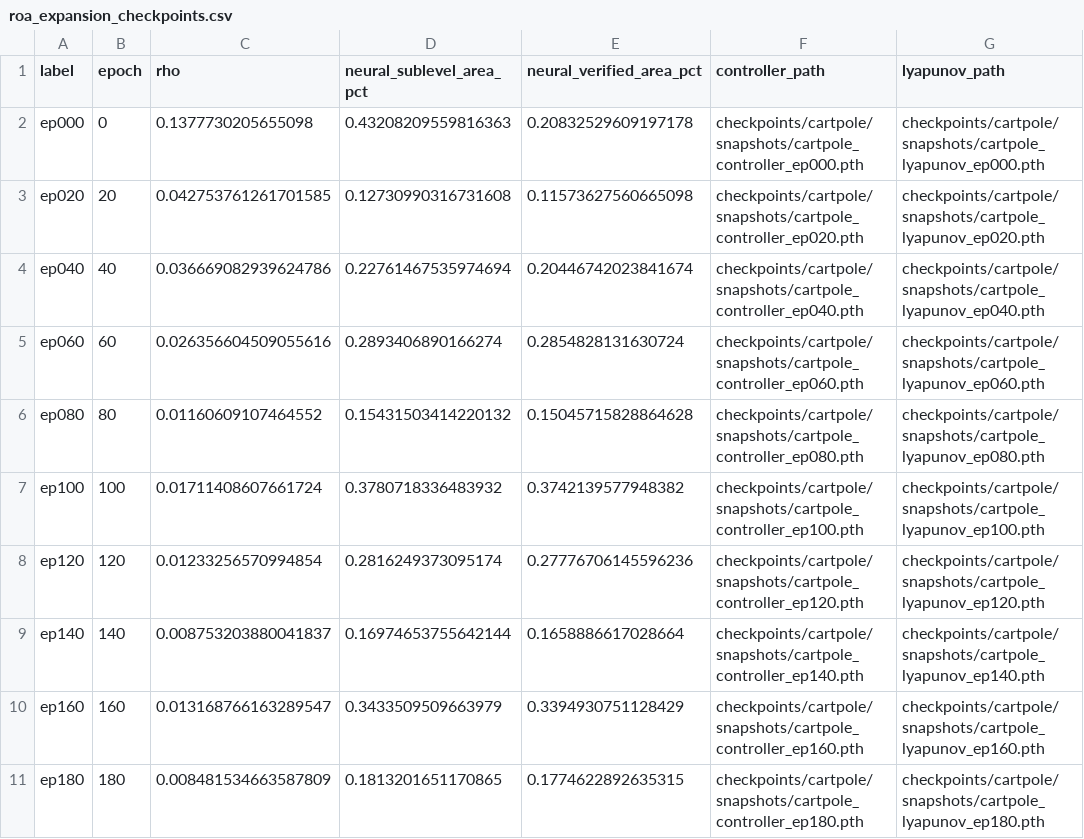
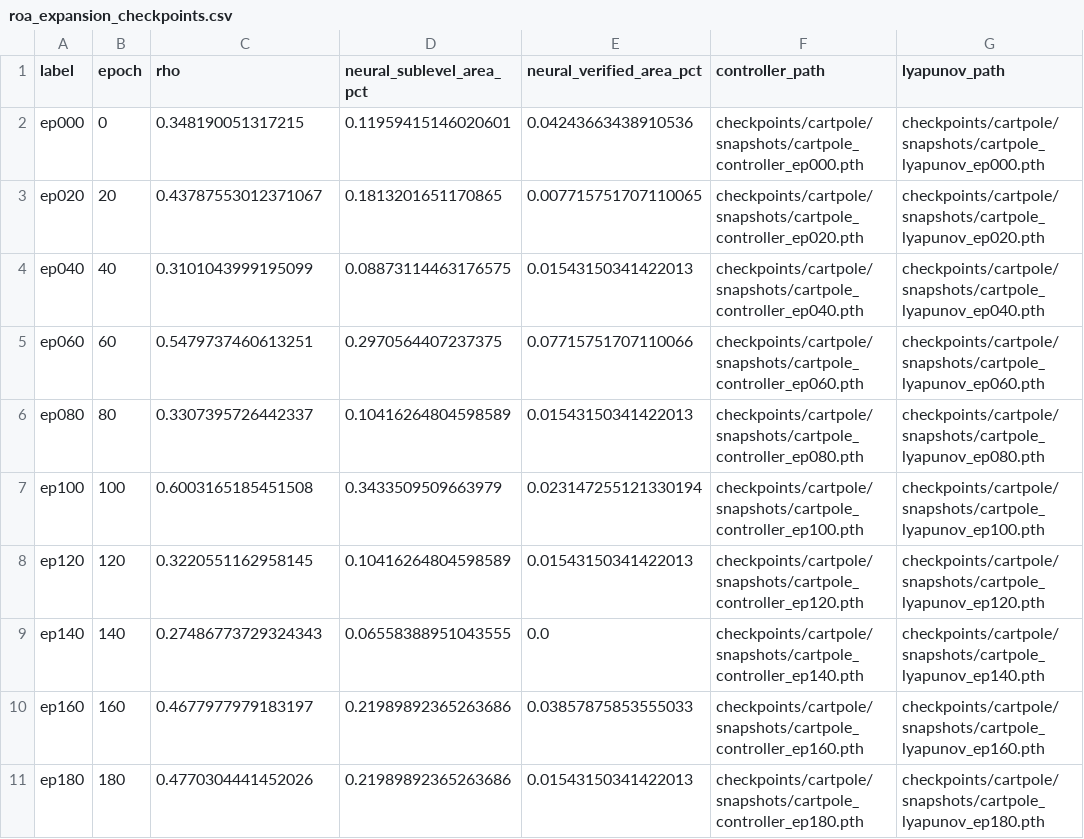
Before and after one commit to Giapinner88/Lyapunov-stable-Neural-Control, a CSV file: reports/roa_method_comparison/roa_expansion_checkpoints.csv, drawn as a sheet; only a part is shown; the diff covers the shown part only.

```diff
--- a/reports/roa_method_comparison/roa_expansion_checkpoints.csv
+++ b/reports/roa_method_comparison/roa_expansion_checkpoints.csv
@@ -1,11 +1,11 @@
 label,epoch,rho,neural_sublevel_area_pct,neural_verified_area_pct,controller_path,lyapunov_path
-ep000,0,0.1377730205655098,0.43208209559816363,0.20832529609197178,checkpoints/cartpole/snapshots/cartpole_controller_ep000.pth,checkpoints/cartpole/snapshots/cartpole_lyapunov_ep000.pth
-ep020,20,0.042753761261701585,0.12730990316731608,0.11573627560665098,checkpoints/cartpole/snapshots/cartpole_controller_ep020.pth,checkpoints/cartpole/snapshots/cartpole_lyapunov_ep020.pth
-ep040,40,0.036669082939624786,0.22761467535974694,0.20446742023841674,checkpoints/cartpole/snapshots/cartpole_controller_ep040.pth,checkpoints/cartpole/snapshots/cartpole_lyapunov_ep040.pth
-ep060,60,0.026356604509055616,0.2893406890166274,0.2854828131630724,checkpoints/cartpole/snapshots/cartpole_controller_ep060.pth,checkpoints/cartpole/snapshots/cartpole_lyapunov_ep060.pth
-ep080,80,0.01160609107464552,0.15431503414220132,0.15045715828864628,checkpoints/cartpole/snapshots/cartpole_controller_ep080.pth,checkpoints/cartpole/snapshots/cartpole_lyapunov_ep080.pth
-ep100,100,0.01711408607661724,0.3780718336483932,0.3742139577948382,checkpoints/cartpole/snapshots/cartpole_controller_ep100.pth,checkpoints/cartpole/snapshots/cartpole_lyapunov_ep100.pth
-ep120,120,0.01233256570994854,0.2816249373095174,0.27776706145596236,checkpoints/cartpole/snapshots/cartpole_controller_ep120.pth,checkpoints/cartpole/snapshots/cartpole_lyapunov_ep120.pth
-ep140,140,0.008753203880041837,0.16974653755642144,0.1658886617028664,checkpoints/cartpole/snapshots/cartpole_controller_ep140.pth,checkpoints/cartpole/snapshots/cartpole_lyapunov_ep140.pth
-ep160,160,0.013168766163289547,0.3433509509663979,0.3394930751128429,checkpoints/cartpole/snapshots/cartpole_controller_ep160.pth,checkpoints/cartpole/snapshots/cartpole_lyapunov_ep160.pth
-ep180,180,0.008481534663587809,0.1813201651170865,0.1774622892635315,checkpoints/cartpole/snapshots/cartpole_controller_ep180.pth,checkpoints/cartpole/snapshots/cartpole_lyapunov_ep180.pth
+ep000,0,0.348190051317215,0.11959415146020601,0.04243663438910536,checkpoints/cartpole/snapshots/cartpole_controller_ep000.pth,checkpoints/cartpole/snapshots/cartpole_lyapunov_ep000.pth
+ep020,20,0.43787553012371067,0.1813201651170865,0.007715751707110065,checkpoints/cartpole/snapshots/cartpole_controller_ep020.pth,checkpoints/cartpole/snapshots/cartpole_lyapunov_ep020.pth
+ep040,40,0.3101043999195099,0.08873114463176575,0.01543150341422013,checkpoints/cartpole/snapshots/cartpole_controller_ep040.pth,checkpoints/cartpole/snapshots/cartpole_lyapunov_ep040.pth
+ep060,60,0.5479737460613251,0.2970564407237375,0.07715751707110066,checkpoints/cartpole/snapshots/cartpole_controller_ep060.pth,checkpoints/cartpole/snapshots/cartpole_lyapunov_ep060.pth
+ep080,80,0.3307395726442337,0.10416264804598589,0.01543150341422013,checkpoints/cartpole/snapshots/cartpole_controller_ep080.pth,checkpoints/cartpole/snapshots/cartpole_lyapunov_ep080.pth
+ep100,100,0.6003165185451508,0.3433509509663979,0.023147255121330194,checkpoints/cartpole/snapshots/cartpole_controller_ep100.pth,checkpoints/cartpole/snapshots/cartpole_lyapunov_ep100.pth
+ep120,120,0.3220551162958145,0.10416264804598589,0.01543150341422013,checkpoints/cartpole/snapshots/cartpole_controller_ep120.pth,checkpoints/cartpole/snapshots/cartpole_lyapunov_ep120.pth
+ep140,140,0.27486773729324343,0.06558388951043555,0.0,checkpoints/cartpole/snapshots/cartpole_controller_ep140.pth,checkpoints/cartpole/snapshots/cartpole_lyapunov_ep140.pth
+ep160,160,0.4677977979183197,0.21989892365263686,0.03857875853555033,checkpoints/cartpole/snapshots/cartpole_controller_ep160.pth,checkpoints/cartpole/snapshots/cartpole_lyapunov_ep160.pth
+ep180,180,0.4770304441452026,0.21989892365263686,0.01543150341422013,checkpoints/cartpole/snapshots/cartpole_controller_ep180.pth,checkpoints/cartpole/snapshots/cartpole_lyapunov_ep180.pth
```
Also changed, not shown: 32 edited cells elsewhere in this file, reports/roa_method_comparison/verified_area_vs_rho.csv, reports/seed_registry.csv, 14 other files.
